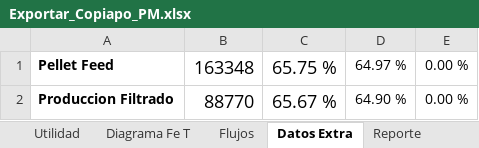
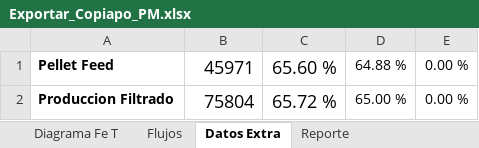
Before and after one commit to fracastr/minera, an Excel workbook: public/Export/Exportar_Copiapo_PM.xlsx, sheet Datos Extra, drawn as a sheet; values as stored, in another font and other column widths than the file's, no borders; the diff names each change by its address in the sheet, - before the commit and + after, or states it on an @@ line.

```diff
--- a/public/Export/Exportar_Copiapo_PM.xlsx (sheet Datos Extra)
+++ b/public/Export/Exportar_Copiapo_PM.xlsx (sheet Datos Extra)
@@ sheet tab hidden: Utilidad @@
-B1: 163348
+B1: 45971
-C1: 65.75 %
+C1: 65.60 %
-D1: 64.97 %
+D1: 64.88 %
-B2: 88770
+B2: 75804
-C2: 65.67 %
+C2: 65.72 %
-D2: 64.90 %
+D2: 65.00 %
```
Also changed, not shown: sheet Flujos, sheet Diagrama Fe T, sheet Reporte, formulas that keep their value, charts or pictures.
